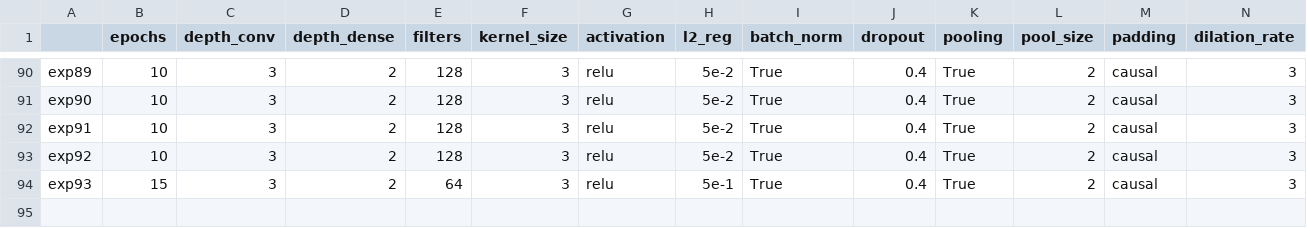
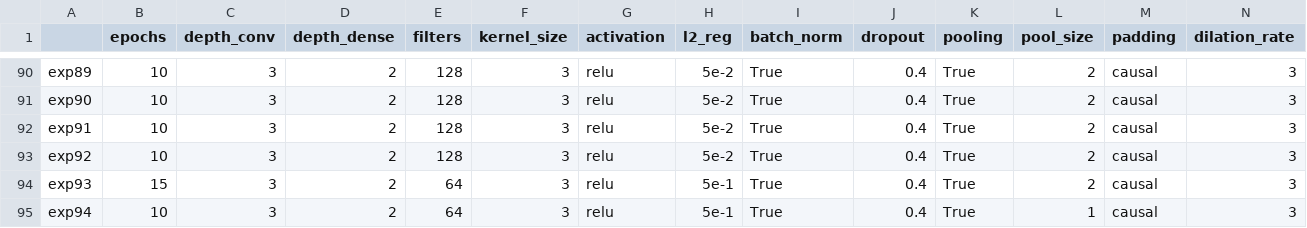
Before and after one commit to AlessiaRuggeri30/epileptic-seizure-prediction, a CSV file: classic_dl/convolutional/experiments_conv_pred_dilated.csv, drawn as a sheet; only a part is shown, gaps mark what is left out; rows hold the shown columns only; the diff names each change by its address in the sheet, - before the commit and + after, or states it on an @@ line.

Commit message:
Added conv results

```diff
--- a/classic_dl/convolutional/experiments_conv_pred_dilated.csv
+++ b/classic_dl/convolutional/experiments_conv_pred_dilated.csv
+row 95: exp94 | 10 | 3 | 2 | 64 | 3 | relu | 5e-1 | True | 0.4 | True | 1 | causal | 3
```
Also changed, not shown: 4 other files.
